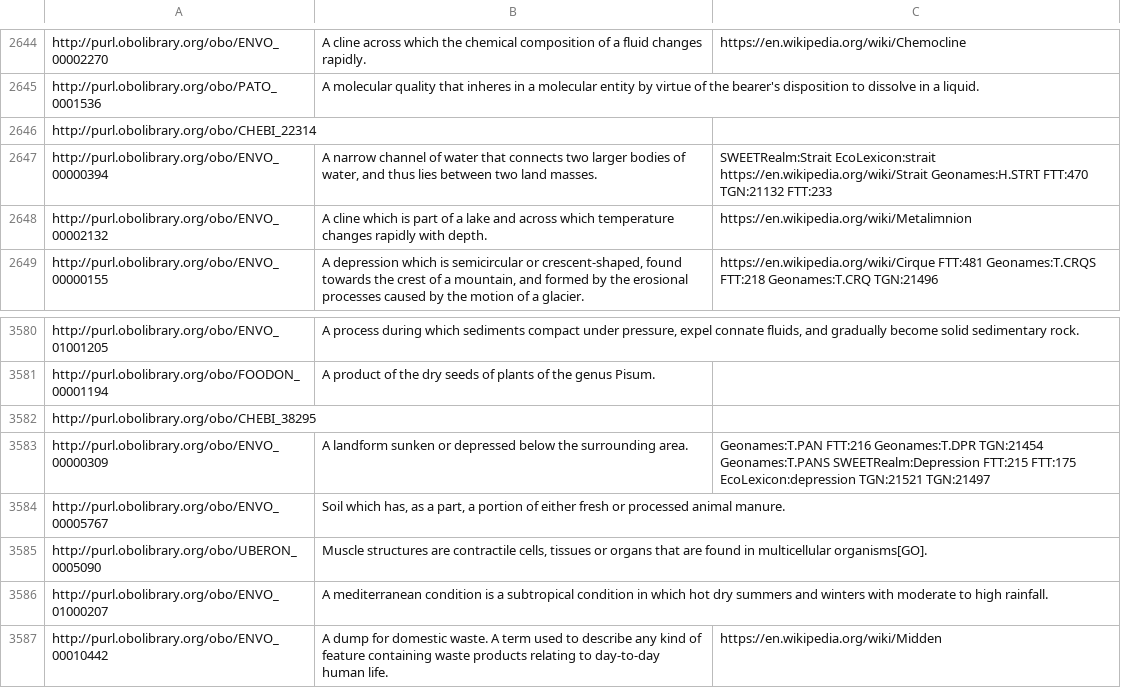
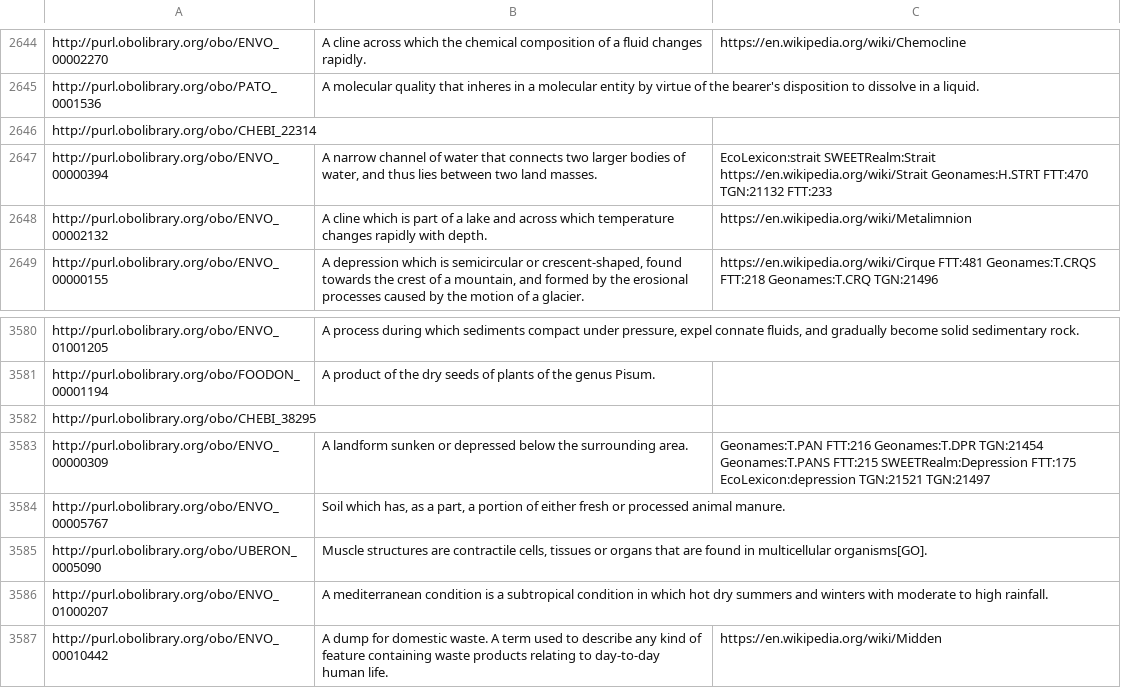
Before and after one commit to EnvironmentOntology/envo, a TSV file: src/envo/reports/envo-basicReport.tsv, drawn as a sheet; only a part is shown, gaps mark what is left out.

```diff
--- a/src/envo/reports/envo-basicReport.tsv
+++ b/src/envo/reports/envo-basicReport.tsv
@@ -2646,3 +2646,3 @@
 "http://purl.obolibrary.org/obo/CHEBI_22314"		
-"http://purl.obolibrary.org/obo/ENVO_00000394"	"A narrow channel of water that connects two larger bodies of water, and thus lies between two land masses."	"SWEETRealm:Strait EcoLexicon:strait https://en.wikipedia.org/wiki/Strait Geonames:H.STRT FTT:470 TGN:21132 FTT:233"
+"http://purl.obolibrary.org/obo/ENVO_00000394"	"A narrow channel of water that connects two larger bodies of water, and thus lies between two land masses."	"EcoLexicon:strait SWEETRealm:Strait https://en.wikipedia.org/wiki/Strait Geonames:H.STRT FTT:470 TGN:21132 FTT:233"
 "http://purl.obolibrary.org/obo/ENVO_00002132"	"A cline which is part of a lake and across which temperature changes rapidly with depth."	"https://en.wikipedia.org/wiki/Metalimnion"
@@ -3582,3 +3582,3 @@
 "http://purl.obolibrary.org/obo/CHEBI_38295"		
-"http://purl.obolibrary.org/obo/ENVO_00000309"	"A landform sunken or depressed below the surrounding area."	"Geonames:T.PAN FTT:216 Geonames:T.DPR TGN:21454 Geonames:T.PANS SWEETRealm:Depression FTT:215 FTT:175 EcoLexicon:depression TGN:21521 TGN:21497"
+"http://purl.obolibrary.org/obo/ENVO_00000309"	"A landform sunken or depressed below the surrounding area."	"Geonames:T.PAN FTT:216 Geonames:T.DPR TGN:21454 Geonames:T.PANS FTT:215 SWEETRealm:Depression FTT:175 EcoLexicon:depression TGN:21521 TGN:21497"
 "http://purl.obolibrary.org/obo/ENVO_00005767"	"Soil which has, as a part, a portion of either fresh or processed animal manure."	
```
Also changed, not shown: src/envo/reports/envo-termTable.tsv, 3 other files.
